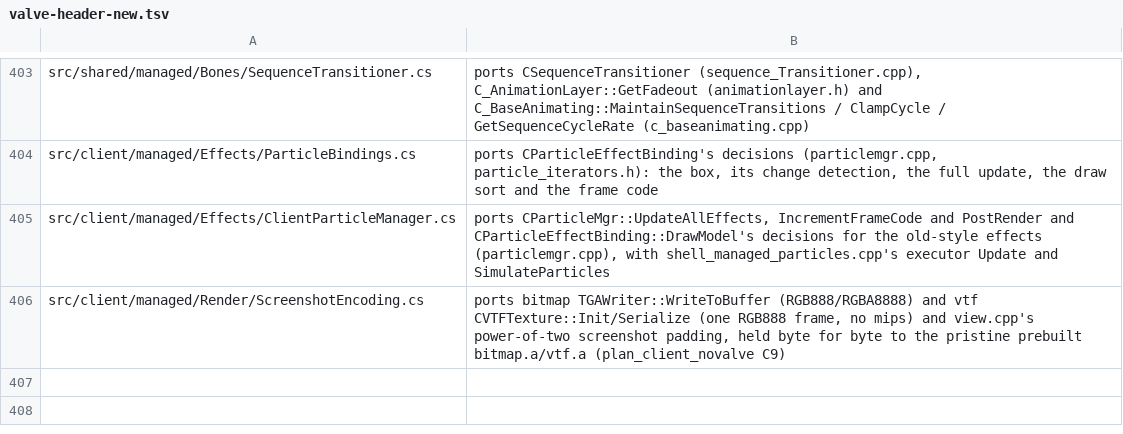
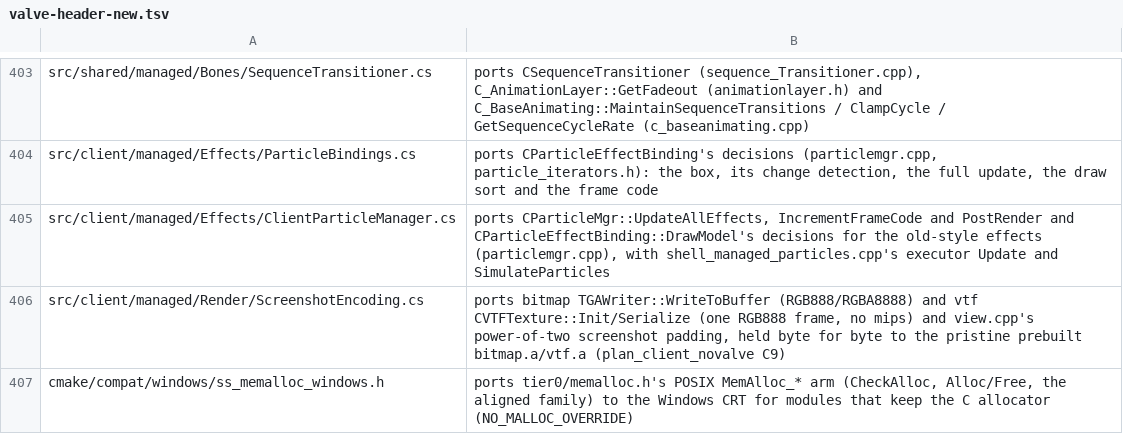
Before and after one commit to muflub/source-sdk-sharp, a TSV file: docs/valve-header-new.tsv, drawn as a sheet; only a part is shown, gaps mark what is left out.

```diff
--- a/docs/valve-header-new.tsv
+++ b/docs/valve-header-new.tsv
@@ -406 +406,2 @@ src/client/managed/Effects/ClientParticleManager.cs	ports CParticleMgr::UpdateAl
 src/client/managed/Render/ScreenshotEncoding.cs	ports bitmap TGAWriter::WriteToBuffer (RGB888/RGBA8888) and vtf CVTFTexture::Init/Serialize (one RGB888 frame, no mips) and view.cpp's power-of-two screenshot padding, held byte for byte to the pristine prebuilt bitmap.a/vtf.a (plan_client_novalve C9)
+cmake/compat/windows/ss_memalloc_windows.h	ports tier0/memalloc.h's POSIX MemAlloc_* arm (CheckAlloc, Alloc/Free, the aligned family) to the Windows CRT for modules that keep the C allocator (NO_MALLOC_OVERRIDE)
```
Also changed, not shown: 7 other files.
